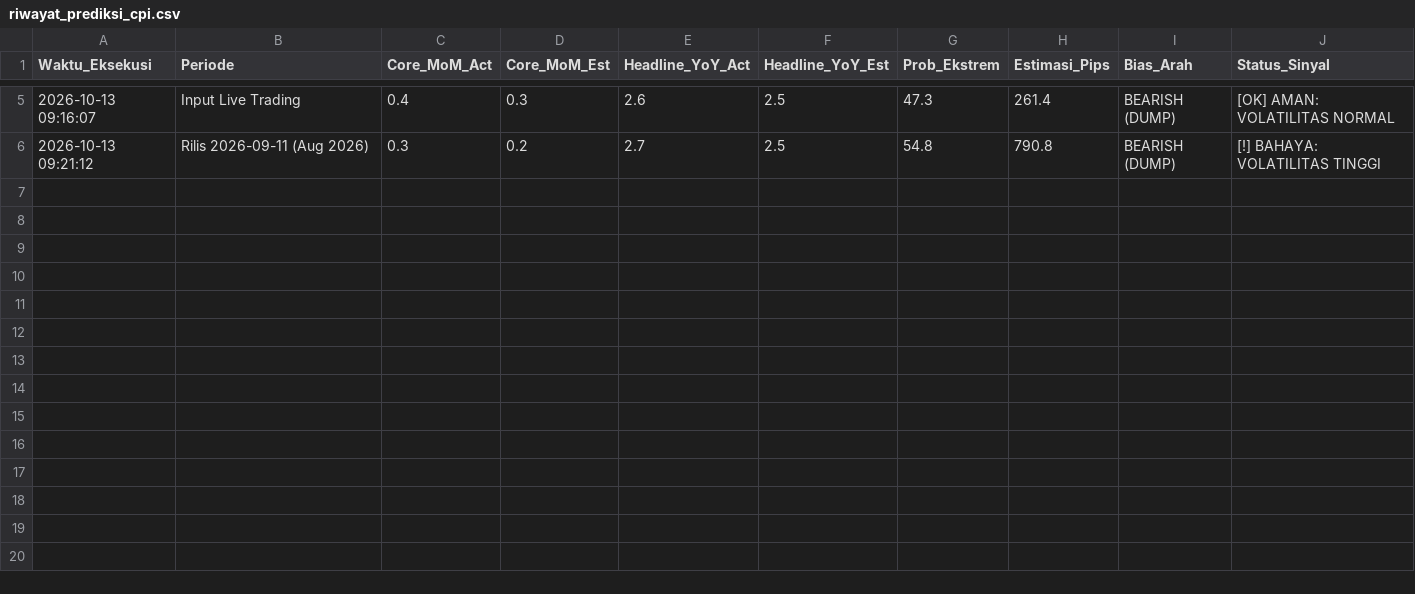
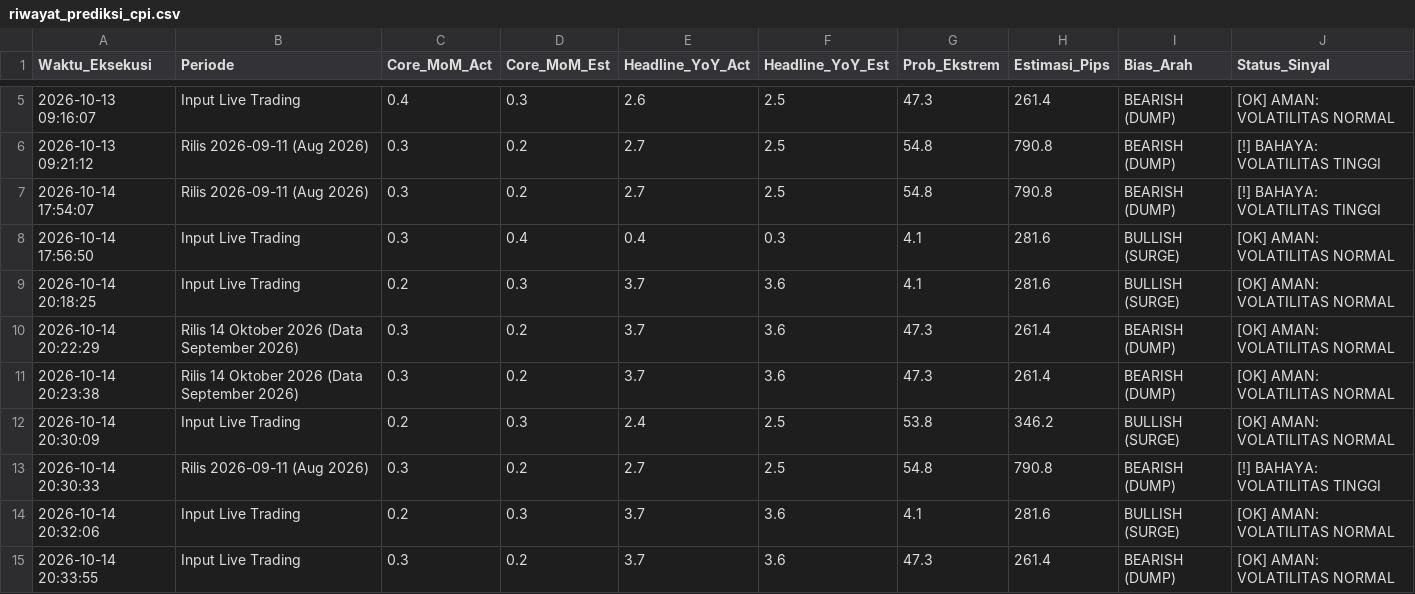
Before and after one commit to PranataGM/cpi-gold-tail-volatility-forecasting, a CSV file: riwayat_prediksi_cpi.csv, drawn as a sheet; only a part is shown, gaps mark what is left out.

Commit message:
Update riwayat prediksi CPI hasil live rilis

```diff
--- a/riwayat_prediksi_cpi.csv
+++ b/riwayat_prediksi_cpi.csv
@@ -6 +6,10 @@ Waktu_Eksekusi,Periode,Core_MoM_Act,Core_MoM_Est,Headline_YoY_Act,Headline_YoY_E
 2026-10-13 09:21:12,Rilis 2026-09-11 (Aug 2026),0.3,0.2,2.7,2.5,54.8,790.8,BEARISH (DUMP),[!] BAHAYA: VOLATILITAS TINGGI
+2026-10-14 17:54:07,Rilis 2026-09-11 (Aug 2026),0.3,0.2,2.7,2.5,54.8,790.8,BEARISH (DUMP),[!] BAHAYA: VOLATILITAS TINGGI
+2026-10-14 17:56:50,Input Live Trading,0.3,0.4,0.4,0.3,4.1,281.6,BULLISH (SURGE),[OK] AMAN: VOLATILITAS NORMAL
+2026-10-14 20:18:25,Input Live Trading,0.2,0.3,3.7,3.6,4.1,281.6,BULLISH (SURGE),[OK] AMAN: VOLATILITAS NORMAL
+2026-10-14 20:22:29,Rilis 14 Oktober 2026 (Data September 2026),0.3,0.2,3.7,3.6,47.3,261.4,BEARISH (DUMP),[OK] AMAN: VOLATILITAS NORMAL
+2026-10-14 20:23:38,Rilis 14 Oktober 2026 (Data September 2026),0.3,0.2,3.7,3.6,47.3,261.4,BEARISH (DUMP),[OK] AMAN: VOLATILITAS NORMAL
+2026-10-14 20:30:09,Input Live Trading,0.2,0.3,2.4,2.5,53.8,346.2,BULLISH (SURGE),[OK] AMAN: VOLATILITAS NORMAL
+2026-10-14 20:30:33,Rilis 2026-09-11 (Aug 2026),0.3,0.2,2.7,2.5,54.8,790.8,BEARISH (DUMP),[!] BAHAYA: VOLATILITAS TINGGI
+2026-10-14 20:32:06,Input Live Trading,0.2,0.3,3.7,3.6,4.1,281.6,BULLISH (SURGE),[OK] AMAN: VOLATILITAS NORMAL
+2026-10-14 20:33:55,Input Live Trading,0.3,0.2,3.7,3.6,47.3,261.4,BEARISH (DUMP),[OK] AMAN: VOLATILITAS NORMAL
```
Also changed, not shown: 1 other file.
